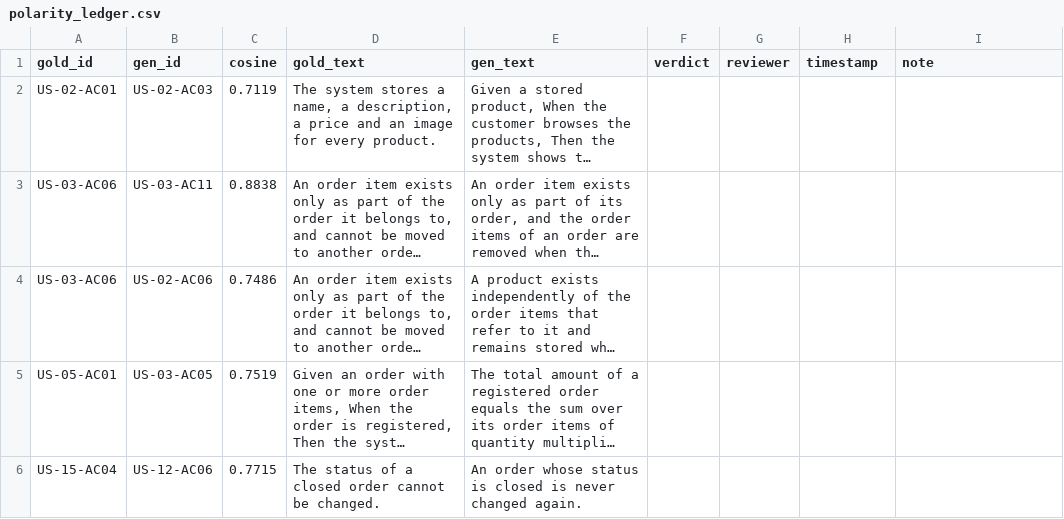
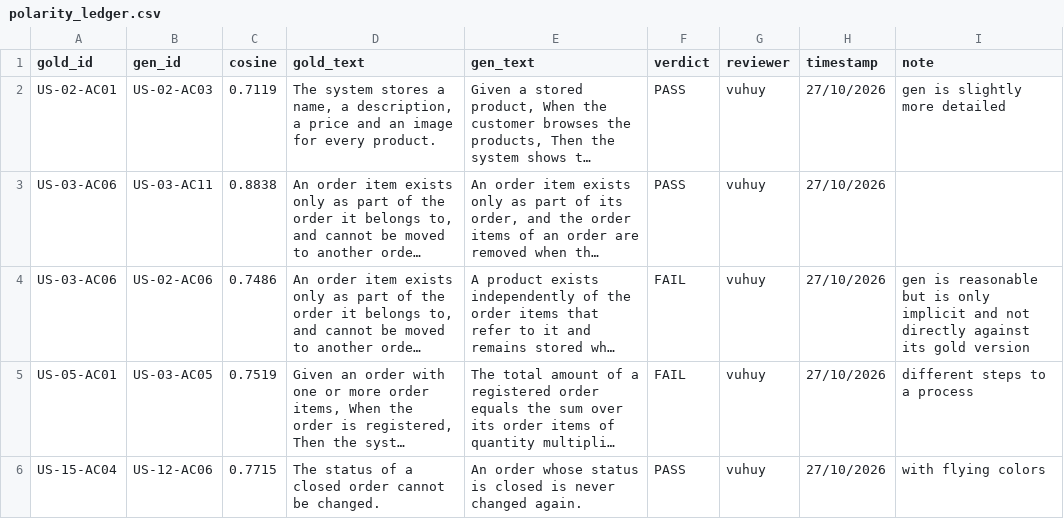
Before and after one commit to swinilab/validation4llmagents, a CSV file: generated/claude-code-2/grading/reqs/review/polarity_ledger.csv, drawn as a sheet; long unchanged cells end in …; the diff names each change by its address in the sheet, - before the commit and + after, or states it on an @@ line.

```diff
--- a/generated/claude-code-2/grading/reqs/review/polarity_ledger.csv
+++ b/generated/claude-code-2/grading/reqs/review/polarity_ledger.csv
-F2:F3 (verdict): (empty)
+F2:F3 (verdict): PASS
-G2:G6 (reviewer): (empty)
+G2:G6 (reviewer): vuhuy
-H2:H6 (timestamp): (empty)
+H2:H6 (timestamp): 27/10/2026
-I2 (note): (empty)
+I2 (note): gen is slightly more detailed
-F4:F5 (verdict): (empty)
+F4:F5 (verdict): FAIL
-I4 (note): (empty)
+I4 (note): gen is reasonable but is only implicit and not directly against its gold version
-I5 (note): (empty)
+I5 (note): different steps to a process
-F6 (verdict): (empty)
+F6 (verdict): PASS
-I6 (note): (empty)
+I6 (note): with flying colors
```
Also changed, not shown: generated/claude-code-1/grading/models/review/rubric_human.csv, generated/claude-code-1/grading/reqs/review/rubric_human.csv, 5 other files.
